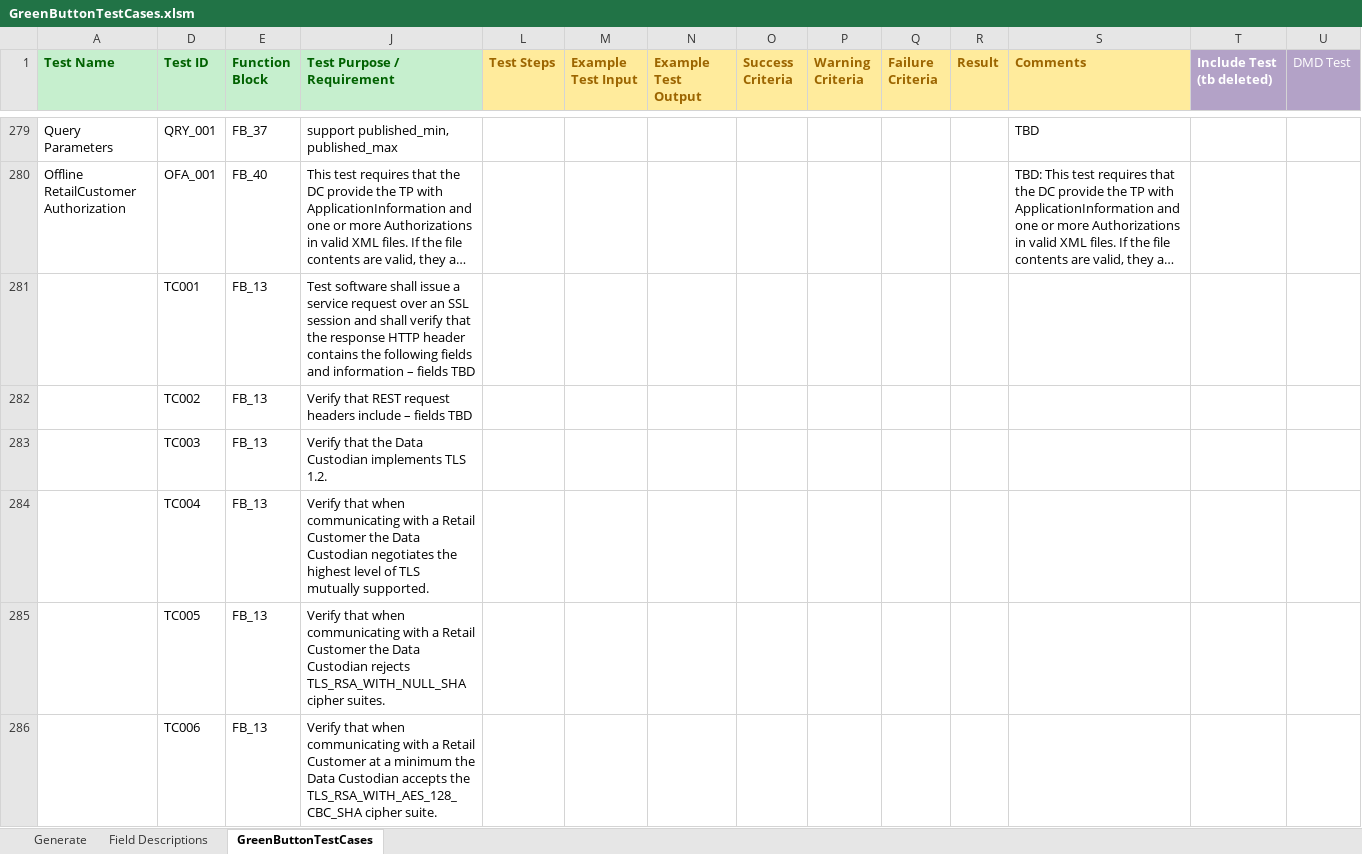
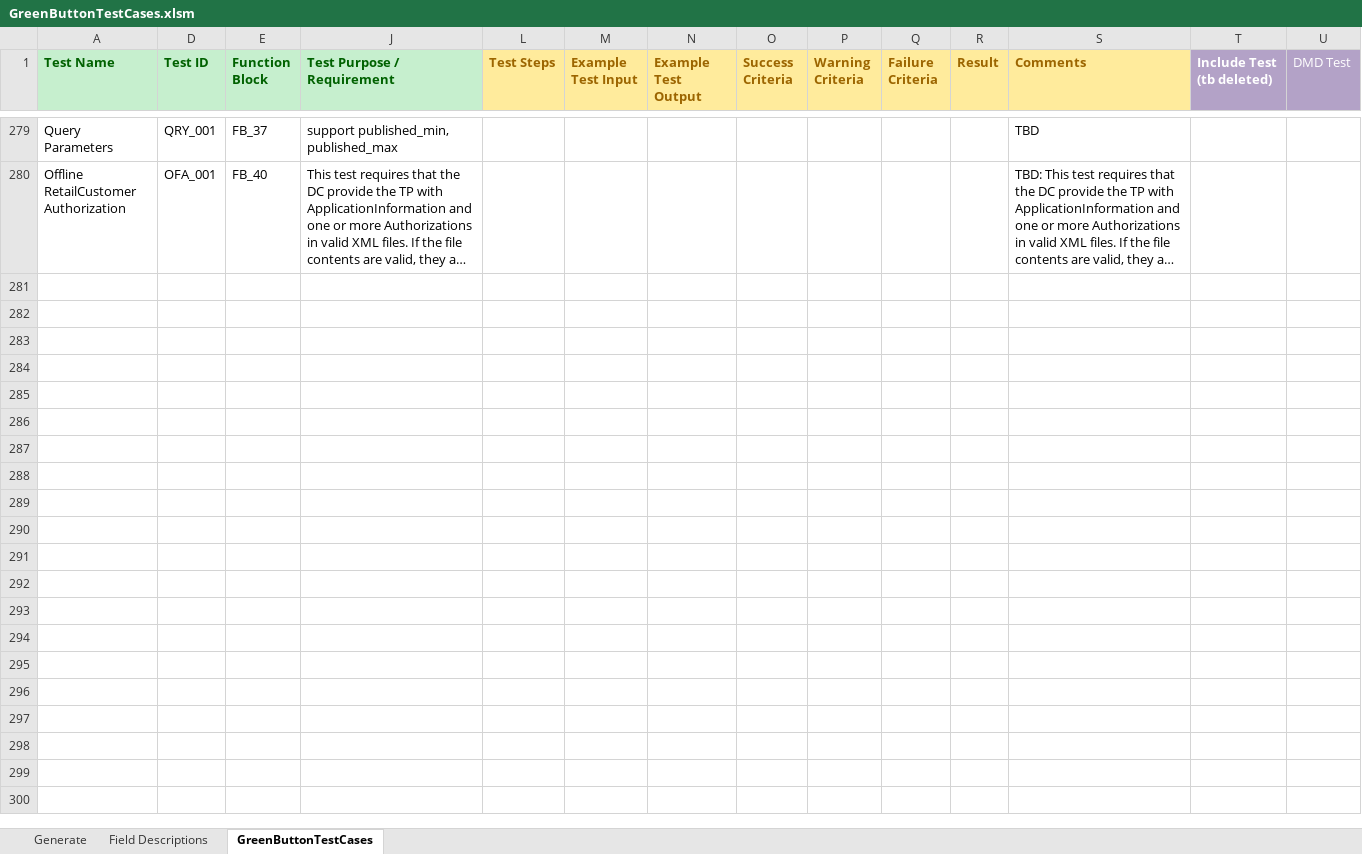
Before and after one commit to timtucker-dte/OpenESPI-GreenbuttonDataSDK, an Excel workbook: GreenButtonTestingRequirements/GreenButtonTestCases.xlsm, sheet GreenButtonTestCases, drawn as a sheet; only a part is shown, gaps mark what is left out; long unchanged cells end in …; values as stored, in another font and other column widths than the file's, no borders; rows hold the shown columns only; the diff covers the shown part only; the diff names each change by its address in the sheet, - before the commit and + after, or states it on an @@ line.

Commit message:
propagated rework of FB_13 test case names to xlsm

```diff
--- a/GreenButtonTestingRequirements/GreenButtonTestCases.xlsm (sheet GreenButtonTestCases)
+++ b/GreenButtonTestingRequirements/GreenButtonTestCases.xlsm (sheet GreenButtonTestCases)
-row 281:  | TC001 | FB_13 | Test software shall issue a service request over an SSL session and shall verify that the response HTTP header contains the following fields and information – fields TBD
-row 282:  | TC002 | FB_13 | Verify that REST request headers include – fields TBD
-row 283:  | TC003 | FB_13 | Verify that the Data Custodian implements TLS 1.2.
-row 284:  | TC004 | FB_13 | Verify that when communicating with a Retail Customer the Data Custodian negotiates the highest level of TLS mutually supported.
-row 285:  | TC005 | FB_13 | Verify that when communicating with a Retail Customer the Data Custodian rejects TLS_RSA_WITH_NULL_SHA cipher suites.
-row 286:  | TC006 | FB_13 | Verify that when communicating with a Retail Customer at a minimum the Data Custodian accepts the TLS_RSA_WITH_AES_128_CBC_SHA cipher suite.
```
Also changed, not shown: 15 removed rows and 9 edited cells elsewhere in this sheet, hidden cells, charts or pictures.
